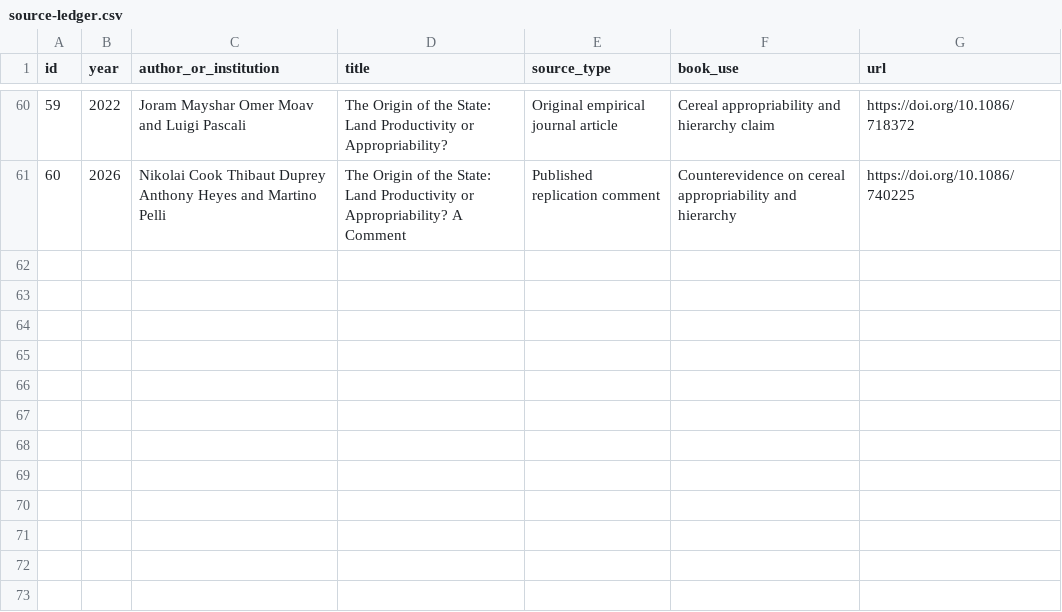
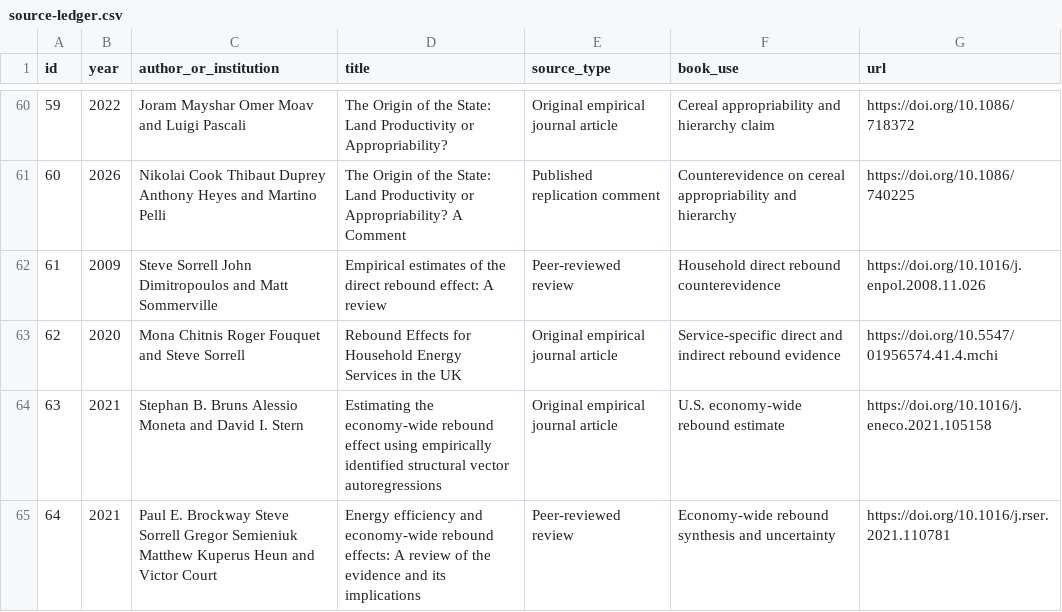
Before and after one commit to Svyable/desk, a CSV file: books/the-convergence/research/source-ledger.csv, drawn as a sheet; only a part is shown, gaps mark what is left out; the diff names each change by its address in the sheet, - before the commit and + after, or states it on an @@ line.

Commit message:
Add rebound evidence to source ledger

```diff
--- a/books/the-convergence/research/source-ledger.csv
+++ b/books/the-convergence/research/source-ledger.csv
+row 62: 61 | 2009 | Steve Sorrell John Dimitropoulos and Matt Sommerville | Empirical estimates of the direct rebound effect: A review | Peer-reviewed review | Household direct rebound counterevidence | https://doi.org/10.1016/j.enpol.2008.11.026
+row 63: 62 | 2020 | Mona Chitnis Roger Fouquet and Steve Sorrell | Rebound Effects for Household Energy Services in the UK | Original empirical journal article | Service-specific direct and indirect rebound evidence | https://doi.org/10.5547/01956574.41.4.mchi
+row 64: 63 | 2021 | Stephan B. Bruns Alessio Moneta and David I. Stern | Estimating the economy-wide rebound effect using empirically identified structural vector autoregressions | Original empirical journal article | U.S. economy-wide rebound estimate | https://doi.org/10.1016/j.eneco.2021.105158
+row 65: 64 | 2021 | Paul E. Brockway Steve Sorrell Gregor Semieniuk Matthew Kuperus Heun and Victor Court | Energy efficiency and economy-wide rebound effects: A review of the evidence and its implications | Peer-reviewed review | Economy-wide rebound synthesis and uncertainty | https://doi.org/10.1016/j.rser.2021.110781
```
